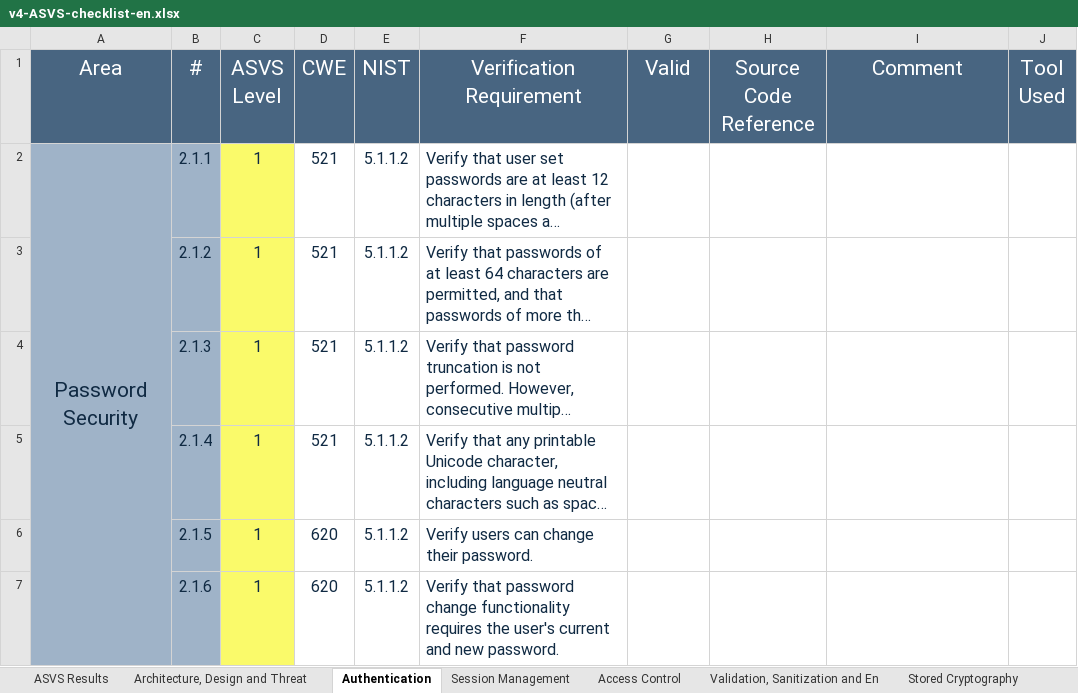
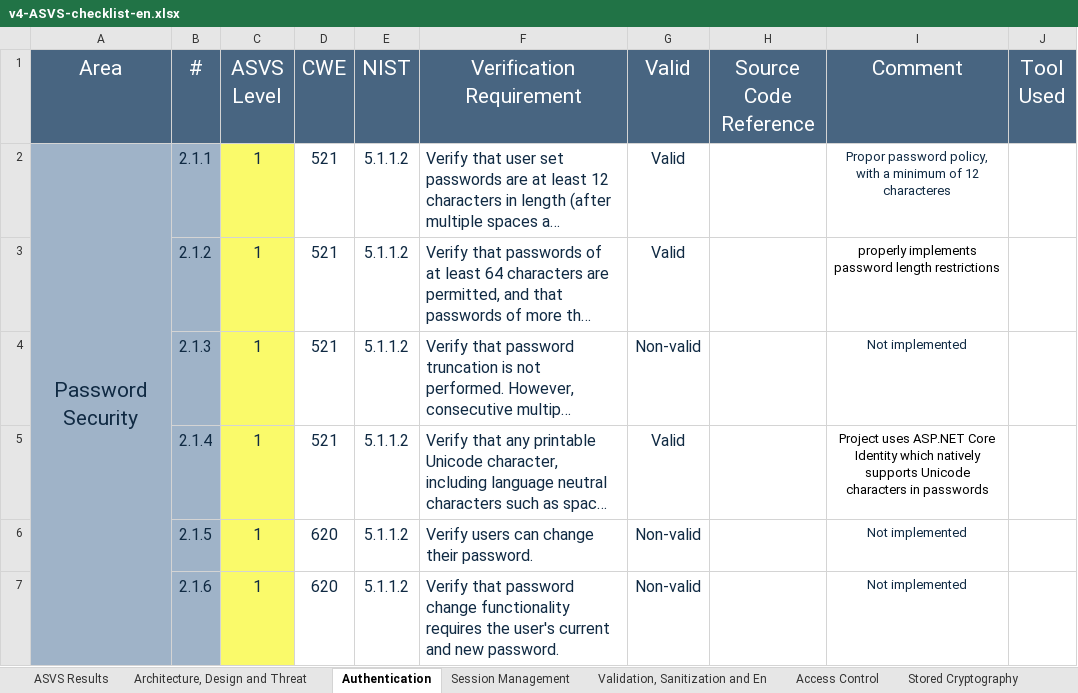
Before and after one commit to Departamento-de-Engenharia-Informatica/desofs2025_mon_ffs_2, an Excel workbook: deliverables/v4-ASVS-checklist-en.xlsx, sheet Authentication, drawn as a sheet; only a part is shown; long unchanged cells end in …; values as stored, in another font and other column widths than the file's, no borders; the diff covers the shown part only; the diff names each change by its address in the sheet, - before the commit and + after, or states it on an @@ line.

```diff
--- a/deliverables/v4-ASVS-checklist-en.xlsx (sheet Authentication)
+++ b/deliverables/v4-ASVS-checklist-en.xlsx (sheet Authentication)
@@ sheet tab order changed: ASVS Results | Architecture, Design and Threat | Authentication | Session Management | Validation, Sanitization and En | Access Control | Stored Cryptography @@
-G2:G3 (Valid): (empty)
+G2:G3 (Valid): Valid
-I2 (Comment): (empty)
+I2 (Comment): Propor password policy, with a minimum of 12 characteres
-I3 (Comment): (empty)
+I3 (Comment): properly implements password length restrictions
-G4 (Valid): (empty)
+G4 (Valid): Non-valid
-I4 (Comment): (empty)
+I4 (Comment): Not implemented
-G5 (Valid): (empty)
+G5 (Valid): Valid
-I5 (Comment): (empty)
+I5 (Comment): Project uses ASP.NET Core Identity which natively supports Unicode characters in passwords
-G6:G7 (Valid): (empty)
+G6:G7 (Valid): Non-valid
-I6:I7 (Comment): (empty)
+I6:I7 (Comment): Not implemented
```
Also changed, not shown: 99 edited cells elsewhere in this sheet, sheet Configuration, sheet Files and Resources, sheet API and Web Service, sheet Validation, Sanitization and En, sheet Malicious Code, sheet ASVS Results, 8 more sheets, charts or pictures, 2 other files.
